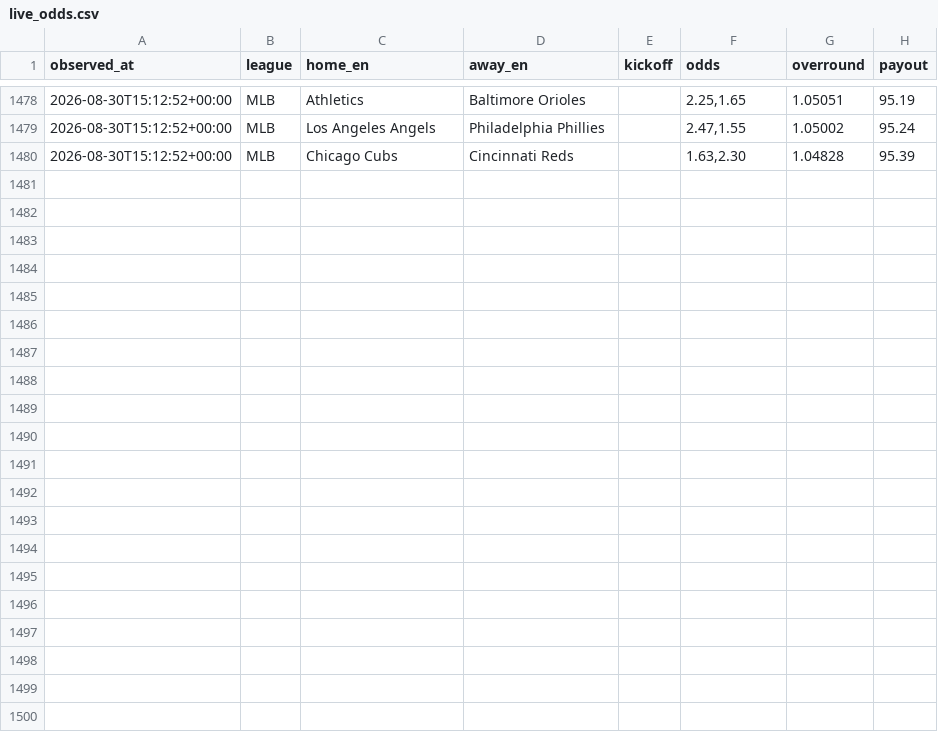
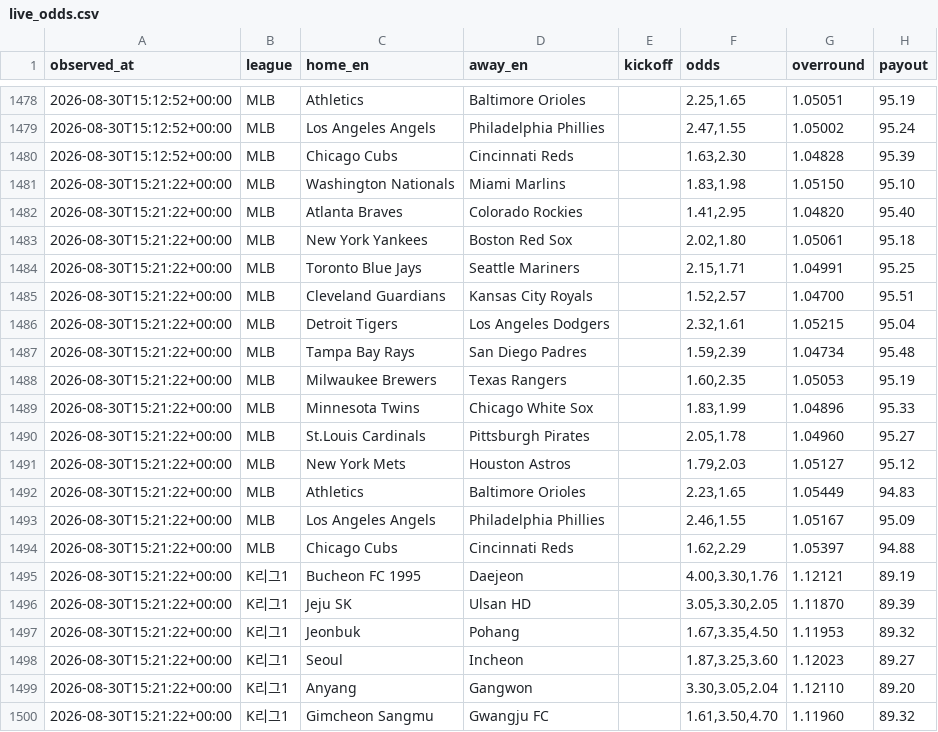
Before and after one commit to choigod1023/proto-odds-research, a CSV file: data/raw/overseas/live_odds.csv, drawn as a sheet; only a part is shown, gaps mark what is left out; the diff names each change by its address in the sheet, - before the commit and + after, or states it on an @@ line.

```diff
--- a/data/raw/overseas/live_odds.csv
+++ b/data/raw/overseas/live_odds.csv
+row 1481: 2026-08-30T15:21:22+00:00 | MLB | Washington Nationals | Miami Marlins |  | 1.83,1.98 | 1.05150 | 95.10
+row 1482: 2026-08-30T15:21:22+00:00 | MLB | Atlanta Braves | Colorado Rockies |  | 1.41,2.95 | 1.04820 | 95.40
+row 1483: 2026-08-30T15:21:22+00:00 | MLB | New York Yankees | Boston Red Sox |  | 2.02,1.80 | 1.05061 | 95.18
+row 1484: 2026-08-30T15:21:22+00:00 | MLB | Toronto Blue Jays | Seattle Mariners |  | 2.15,1.71 | 1.04991 | 95.25
+row 1485: 2026-08-30T15:21:22+00:00 | MLB | Cleveland Guardians | Kansas City Royals |  | 1.52,2.57 | 1.04700 | 95.51
+row 1486: 2026-08-30T15:21:22+00:00 | MLB | Detroit Tigers | Los Angeles Dodgers |  | 2.32,1.61 | 1.05215 | 95.04
+row 1487: 2026-08-30T15:21:22+00:00 | MLB | Tampa Bay Rays | San Diego Padres |  | 1.59,2.39 | 1.04734 | 95.48
+row 1488: 2026-08-30T15:21:22+00:00 | MLB | Milwaukee Brewers | Texas Rangers |  | 1.60,2.35 | 1.05053 | 95.19
+row 1489: 2026-08-30T15:21:22+00:00 | MLB | Minnesota Twins | Chicago White Sox |  | 1.83,1.99 | 1.04896 | 95.33
+row 1490: 2026-08-30T15:21:22+00:00 | MLB | St.Louis Cardinals | Pittsburgh Pirates |  | 2.05,1.78 | 1.04960 | 95.27
+row 1491: 2026-08-30T15:21:22+00:00 | MLB | New York Mets | Houston Astros |  | 1.79,2.03 | 1.05127 | 95.12
+row 1492: 2026-08-30T15:21:22+00:00 | MLB | Athletics | Baltimore Orioles |  | 2.23,1.65 | 1.05449 | 94.83
+row 1493: 2026-08-30T15:21:22+00:00 | MLB | Los Angeles Angels | Philadelphia Phillies |  | 2.46,1.55 | 1.05167 | 95.09
+row 1494: 2026-08-30T15:21:22+00:00 | MLB | Chicago Cubs | Cincinnati Reds |  | 1.62,2.29 | 1.05397 | 94.88
+row 1495: 2026-08-30T15:21:22+00:00 | K리그1 | Bucheon FC 1995 | Daejeon |  | 4.00,3.30,1.76 | 1.12121 | 89.19
+row 1496: 2026-08-30T15:21:22+00:00 | K리그1 | Jeju SK | Ulsan HD |  | 3.05,3.30,2.05 | 1.11870 | 89.39
+row 1497: 2026-08-30T15:21:22+00:00 | K리그1 | Jeonbuk | Pohang |  | 1.67,3.35,4.50 | 1.11953 | 89.32
+row 1498: 2026-08-30T15:21:22+00:00 | K리그1 | Seoul | Incheon |  | 1.87,3.25,3.60 | 1.12023 | 89.27
+row 1499: 2026-08-30T15:21:22+00:00 | K리그1 | Anyang | Gangwon |  | 3.30,3.05,2.04 | 1.12110 | 89.20
+row 1500: 2026-08-30T15:21:22+00:00 | K리그1 | Gimcheon Sangmu | Gwangju FC |  | 1.61,3.50,4.70 | 1.11960 | 89.32
```
Also changed, not shown: 7 other files.
